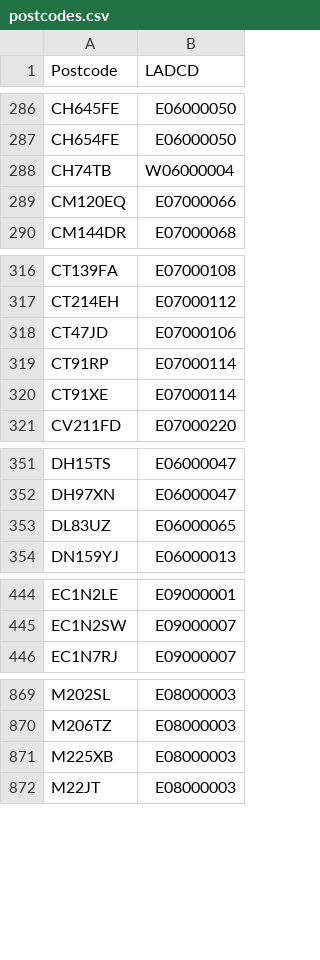
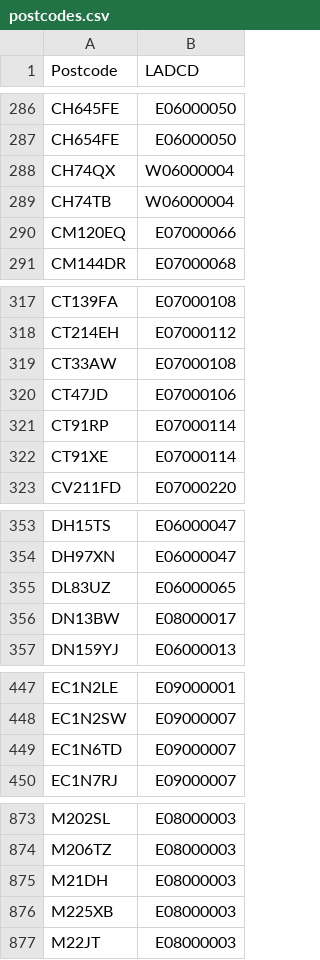
Before and after one commit to open-innovations/true-north, a CSV file: working/b-corp/postcodes.csv, drawn as a sheet; only a part is shown, gaps mark what is left out; the diff covers the shown part only.

Commit message:
Update B Corp data

```diff
--- a/working/b-corp/postcodes.csv
+++ b/working/b-corp/postcodes.csv
@@ -287,2 +287,3 @@ CH645FE,E06000050
 CH654FE,E06000050
+CH74QX,W06000004
 CH74TB,W06000004
@@ -317,2 +318,3 @@ CT139FA,E07000108
 CT214EH,E07000112
+CT33AW,E07000108
 CT47JD,E07000106
@@ -353,2 +355,3 @@ DH97XN,E06000047
 DL83UZ,E06000065
+DN13BW,E08000017
 DN159YJ,E06000013
@@ -445,2 +448,3 @@ EC1N2LE,E09000001
 EC1N2SW,E09000007
+EC1N6TD,E09000007
 EC1N7RJ,E09000007
@@ -870,2 +874,3 @@ M202SL,E08000003
 M206TZ,E08000003
+M21DH,E08000003
 M225XB,E08000003
```
Also changed, not shown: 4 added rows elsewhere in this file, 3 other files.
